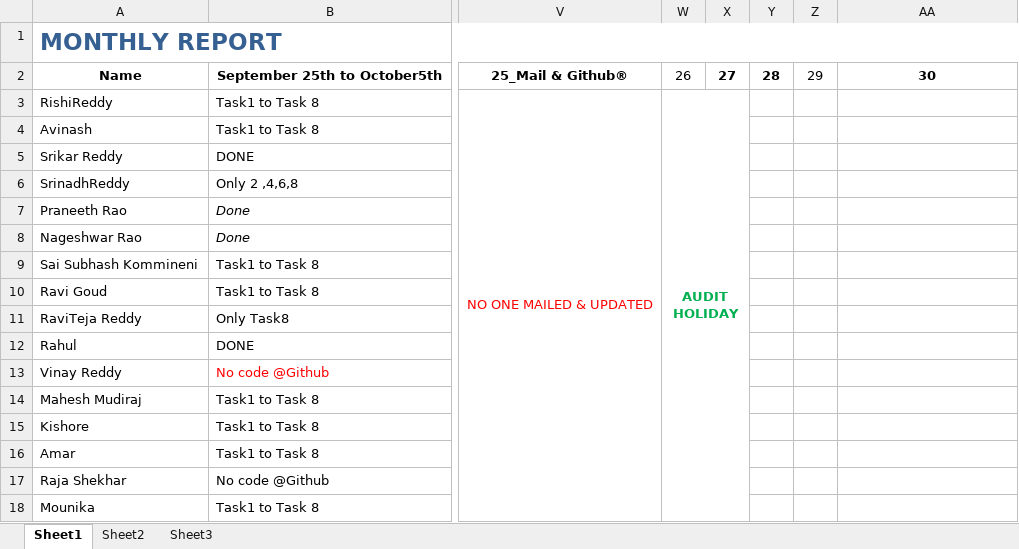
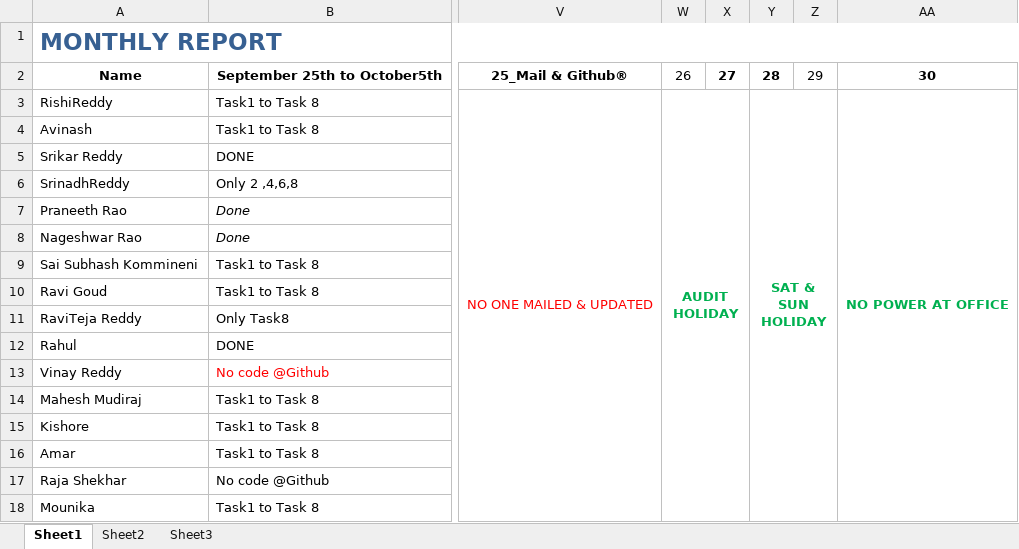
Before and after one commit to ReddyTheruler/Amar, an Excel workbook: UI_Report.xlsx, sheet Sheet1, drawn as a sheet; only a part is shown, gaps mark what is left out; values as stored, in another font and other column widths than the file's, no borders; the diff names each change by its address in the sheet, - before the commit and + after, or states it on an @@ line.

Commit message:
Hello

```diff
--- a/UI_Report.xlsx (sheet Sheet1)
+++ b/UI_Report.xlsx (sheet Sheet1)
-Y3: (empty)
+Y3: SAT & SUN HOLIDAY
+Y3:Z18 merged
-AA3: (empty)
+AA3: NO POWER AT OFFICE
+AA3:AA18 merged
```
